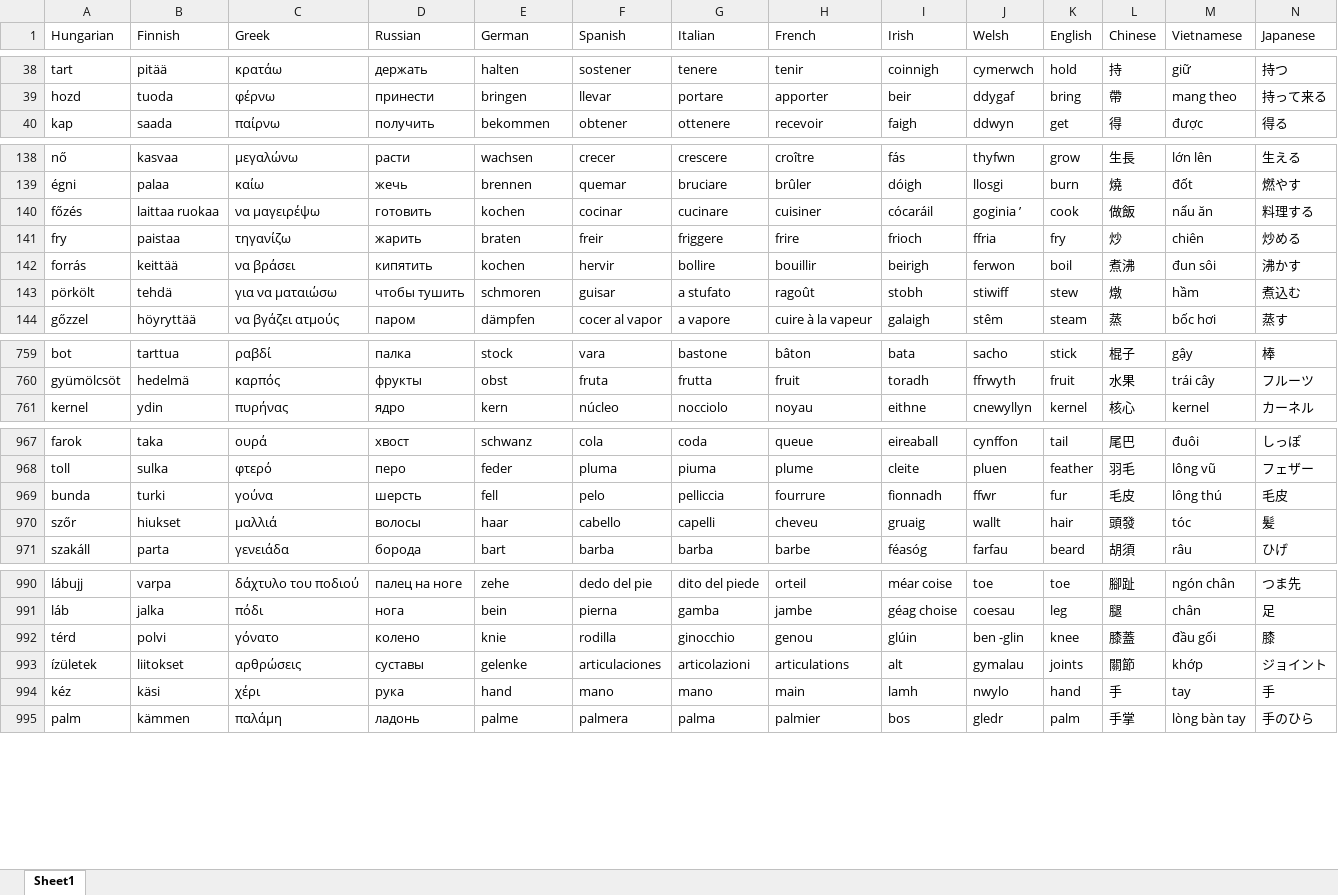
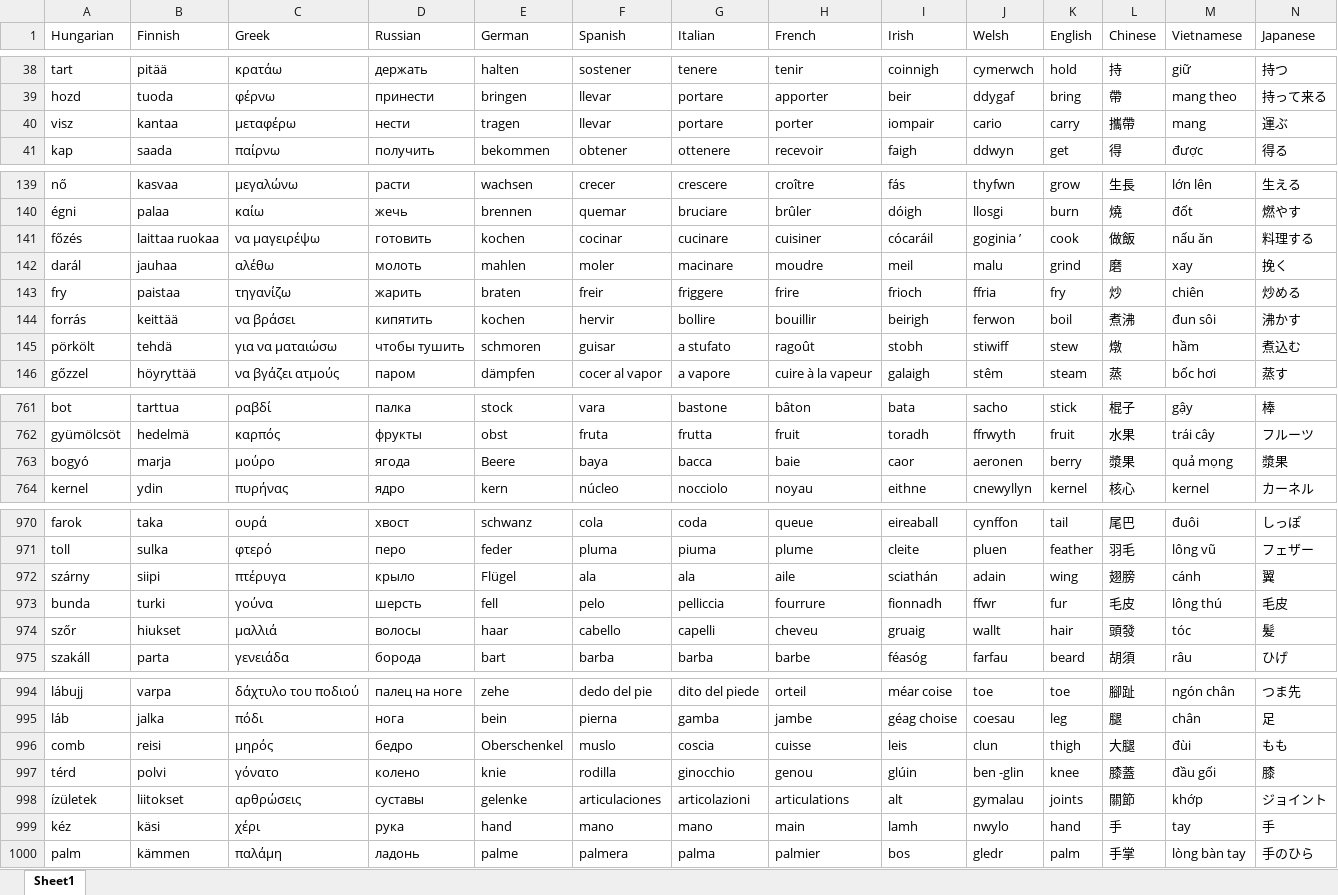
Before and after one commit to TonyYZ/Nguasach, an Excel workbook: data/raw/nguasach.xlsx, sheet Sheet1, drawn as a sheet; only a part is shown, gaps mark what is left out; values as stored, in another font and other column widths than the file's, no borders; rows hold the shown columns only; the diff covers the shown part only; the diff names each change by its address in the sheet, - before the commit and + after, or states it on an @@ line.

```diff
--- a/data/raw/nguasach.xlsx (sheet Sheet1)
+++ b/data/raw/nguasach.xlsx (sheet Sheet1)
+row 40: visz | kantaa | μεταφέρω | нести | tragen | llevar | portare | porter | iompair | cario | carry | 攜帶 | mang | 運ぶ
+row 142: darál | jauhaa | αλέθω | молоть | mahlen | moler | macinare | moudre | meil | malu | grind | 磨 | xay | 挽く
+row 763: bogyó | marja | μούρο | ягода | Beere | baya | bacca | baie | caor | aeronen | berry | 漿果 | quả mọng | 漿果
+row 972: szárny | siipi | πτέρυγα | крыло | Flügel | ala | ala | aile | sciathán | adain | wing | 翅膀 | cánh | 翼
+row 996: comb | reisi | μηρός | бедро | Oberschenkel | muslo | coscia | cuisse | leis | clun | thigh | 大腿 | đùi | もも
```
Also changed, not shown: 1 added row, 59 edited cells and cell formats elsewhere in this sheet, 7 other files.
